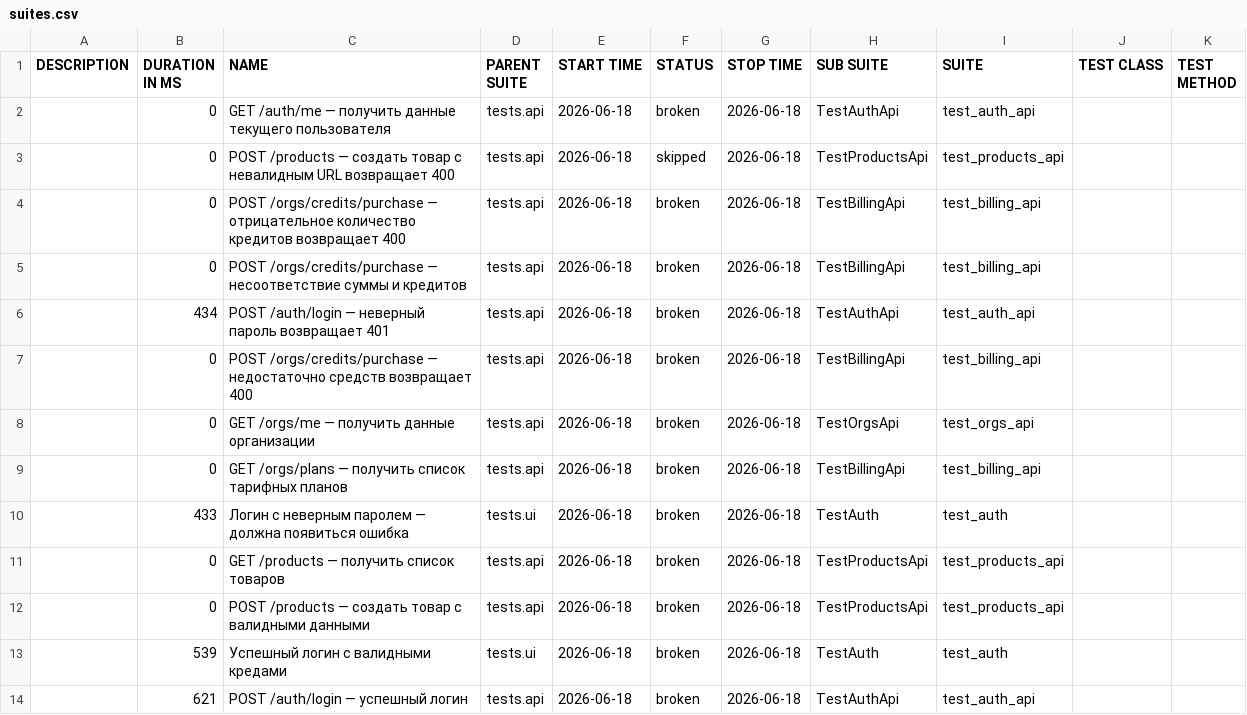
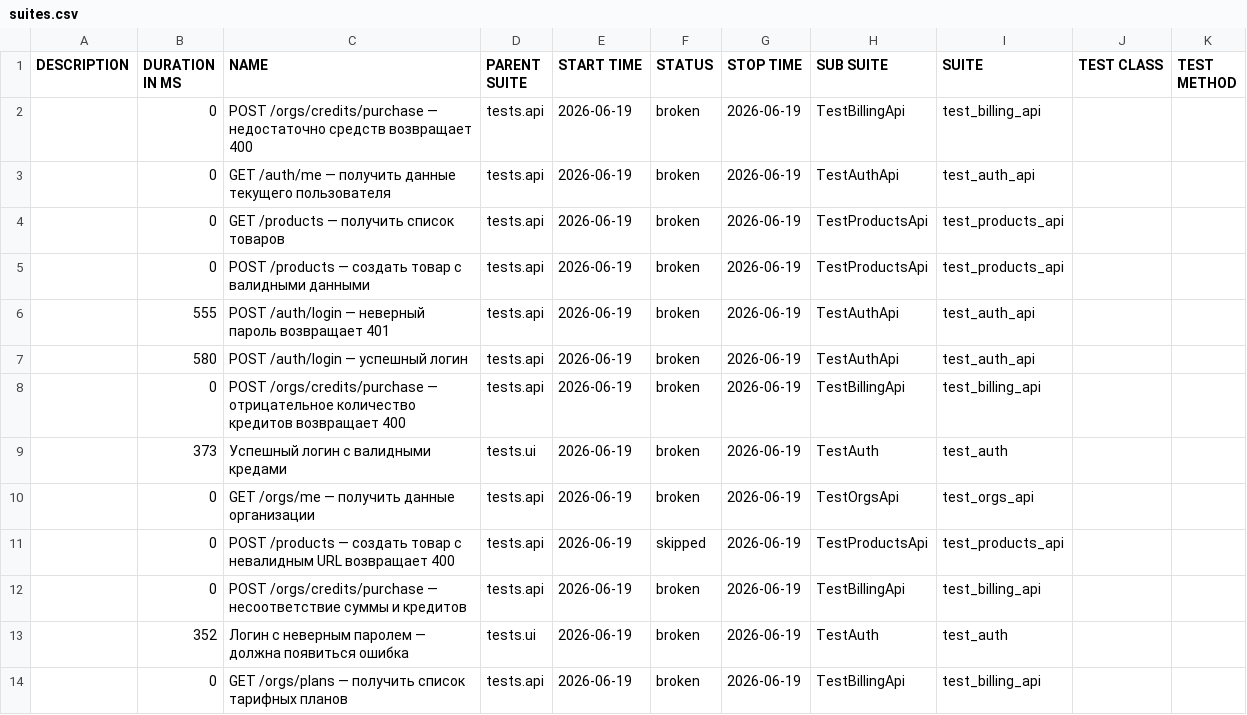
Before and after one commit to Sunaaa1/kartochki-tests, a CSV file: data/suites.csv, drawn as a sheet.

```diff
--- a/data/suites.csv
+++ b/data/suites.csv
@@ -1,14 +1,14 @@
 "DESCRIPTION","DURATION IN MS","NAME","PARENT SUITE","START TIME","STATUS","STOP TIME","SUB SUITE","SUITE","TEST CLASS","TEST METHOD"
-"","0","GET /auth/me — получить данные текущего пользователя","tests.api","2026-06-18","broken","2026-06-18","TestAuthApi","test_auth_api","",""
-"","0","POST /products — создать товар с невалидным URL возвращает 400","tests.api","2026-06-18","skipped","2026-06-18","TestProductsApi","test_products_api","",""
-"","0","POST /orgs/credits/purchase — отрицательное количество кредитов возвращает 400","tests.api","2026-06-18","broken","2026-06-18","TestBillingApi","test_billing_api","",""
-"","0","POST /orgs/credits/purchase — несоответствие суммы и кредитов","tests.api","2026-06-18","broken","2026-06-18","TestBillingApi","test_billing_api","",""
-"","434","POST /auth/login — неверный пароль возвращает 401","tests.api","2026-06-18","broken","2026-06-18","TestAuthApi","test_auth_api","",""
-"","0","POST /orgs/credits/purchase — недостаточно средств возвращает 400","tests.api","2026-06-18","broken","2026-06-18","TestBillingApi","test_billing_api","",""
-"","0","GET /orgs/me — получить данные организации","tests.api","2026-06-18","broken","2026-06-18","TestOrgsApi","test_orgs_api","",""
-"","0","GET /orgs/plans — получить список тарифных планов","tests.api","2026-06-18","broken","2026-06-18","TestBillingApi","test_billing_api","",""
-"","433","Логин с неверным паролем — должна появиться ошибка","tests.ui","2026-06-18","broken","2026-06-18","TestAuth","test_auth","",""
-"","0","GET /products — получить список товаров","tests.api","2026-06-18","broken","2026-06-18","TestProductsApi","test_products_api","",""
-"","0","POST /products — создать товар с валидными данными","tests.api","2026-06-18","broken","2026-06-18","TestProductsApi","test_products_api","",""
-"","539","Успешный логин с валидными кредами","tests.ui","2026-06-18","broken","2026-06-18","TestAuth","test_auth","",""
-"","621","POST /auth/login — успешный логин","tests.api","2026-06-18","broken","2026-06-18","TestAuthApi","test_auth_api","",""
+"","0","POST /orgs/credits/purchase — недостаточно средств возвращает 400","tests.api","2026-06-19","broken","2026-06-19","TestBillingApi","test_billing_api","",""
+"","0","GET /auth/me — получить данные текущего пользователя","tests.api","2026-06-19","broken","2026-06-19","TestAuthApi","test_auth_api","",""
+"","0","GET /products — получить список товаров","tests.api","2026-06-19","broken","2026-06-19","TestProductsApi","test_products_api","",""
+"","0","POST /products — создать товар с валидными данными","tests.api","2026-06-19","broken","2026-06-19","TestProductsApi","test_products_api","",""
+"","555","POST /auth/login — неверный пароль возвращает 401","tests.api","2026-06-19","broken","2026-06-19","TestAuthApi","test_auth_api","",""
+"","580","POST /auth/login — успешный логин","tests.api","2026-06-19","broken","2026-06-19","TestAuthApi","test_auth_api","",""
+"","0","POST /orgs/credits/purchase — отрицательное количество кредитов возвращает 400","tests.api","2026-06-19","broken","2026-06-19","TestBillingApi","test_billing_api","",""
+"","373","Успешный логин с валидными кредами","tests.ui","2026-06-19","broken","2026-06-19","TestAuth","test_auth","",""
+"","0","GET /orgs/me — получить данные организации","tests.api","2026-06-19","broken","2026-06-19","TestOrgsApi","test_orgs_api","",""
+"","0","POST /products — создать товар с невалидным URL возвращает 400","tests.api","2026-06-19","skipped","2026-06-19","TestProductsApi","test_products_api","",""
+"","0","POST /orgs/credits/purchase — несоответствие суммы и кредитов","tests.api","2026-06-19","broken","2026-06-19","TestBillingApi","test_billing_api","",""
+"","352","Логин с неверным паролем — должна появиться ошибка","tests.ui","2026-06-19","broken","2026-06-19","TestAuth","test_auth","",""
+"","0","GET /orgs/plans — получить список тарифных планов","tests.api","2026-06-19","broken","2026-06-19","TestBillingApi","test_billing_api","",""
```
Also changed, not shown: data/behaviors.csv, 47 other files.
